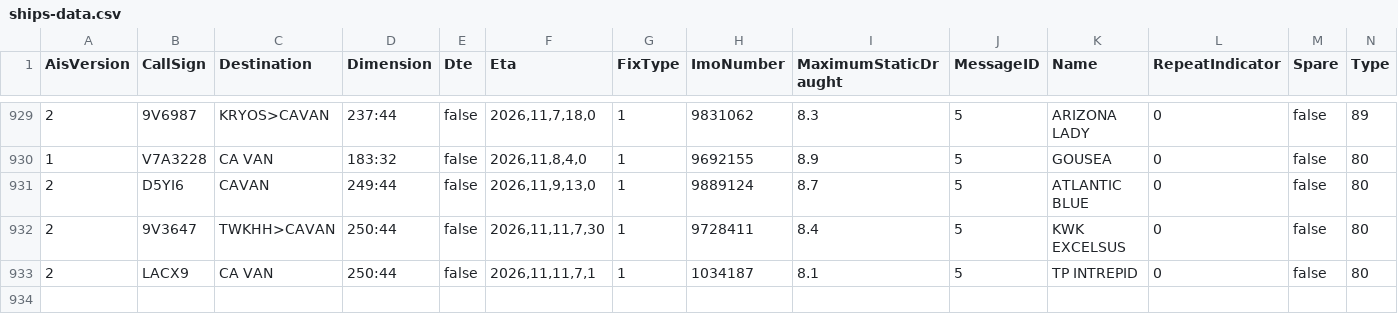
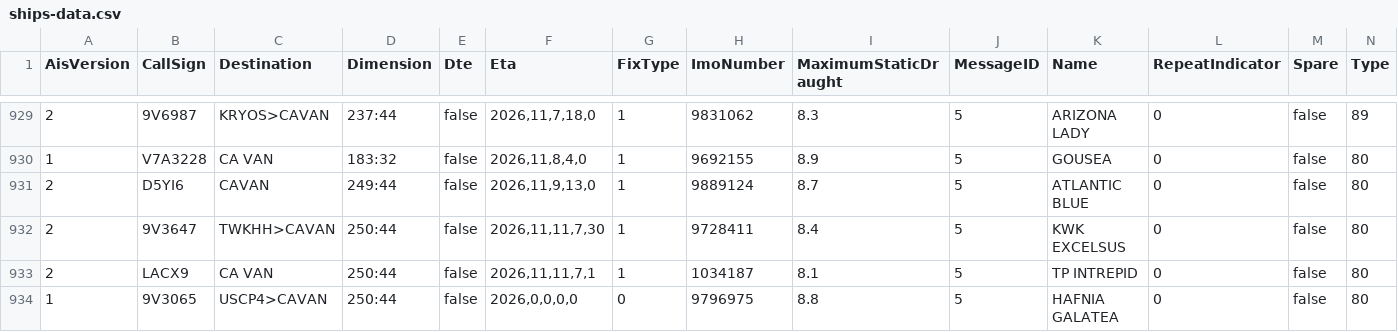
Before and after one commit to vs-postmedia/tanker-tracker, a CSV file: data/ships-data.csv, drawn as a sheet; only a part is shown, gaps mark what is left out; rows hold the shown columns only; the diff names each change by its address in the sheet, - before the commit and + after, or states it on an @@ line.

```diff
--- a/data/ships-data.csv
+++ b/data/ships-data.csv
+row 934: 1 | 9V3065 | USCP4>CAVAN | 250:44 | false | 2026,0,0,0,0 | 0 | 9796975 | 8.8 | 5 | HAFNIA GALATEA | 0 | false | 80
```
Also changed, not shown: data/output/ships-cumulative.csv, data/output/ships-daily.csv, 4 other files.
